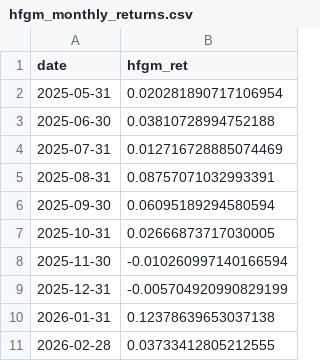
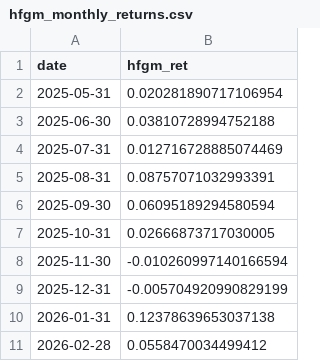
Before and after one commit to bannu4648/MFIN7037_Assignment1, a CSV file: Question 3/data/output_data/hfgm_monthly_returns.csv, drawn as a sheet.

```diff
--- a/Question 3/data/output_data/hfgm_monthly_returns.csv
+++ b/Question 3/data/output_data/hfgm_monthly_returns.csv
@@ -10,2 +10,2 @@ date,hfgm_ret
 2026-01-31,0.12378639653037138
-2026-02-28,0.03733412805212555
+2026-02-28,0.0558470034499412
```
Also changed, not shown: Question 3/data/output_data/external_factors_monthly.csv, Question 3/data/output_data/fred_factors_monthly.csv, 8 other files.
